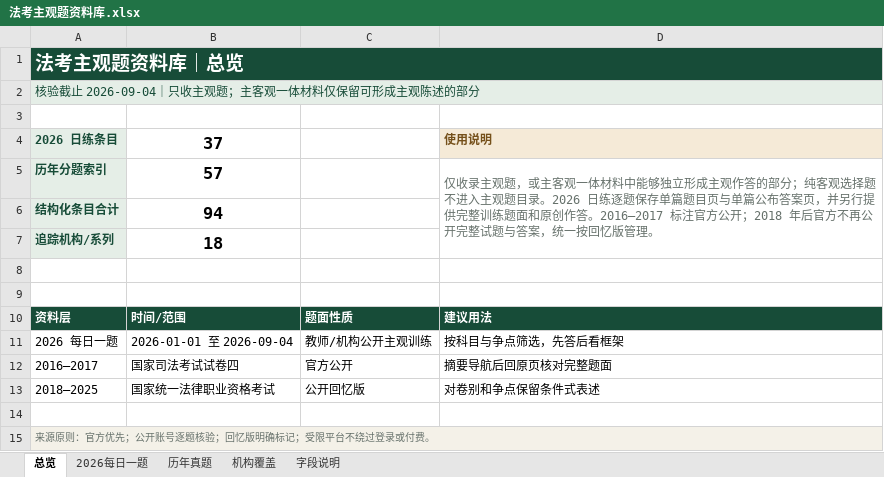
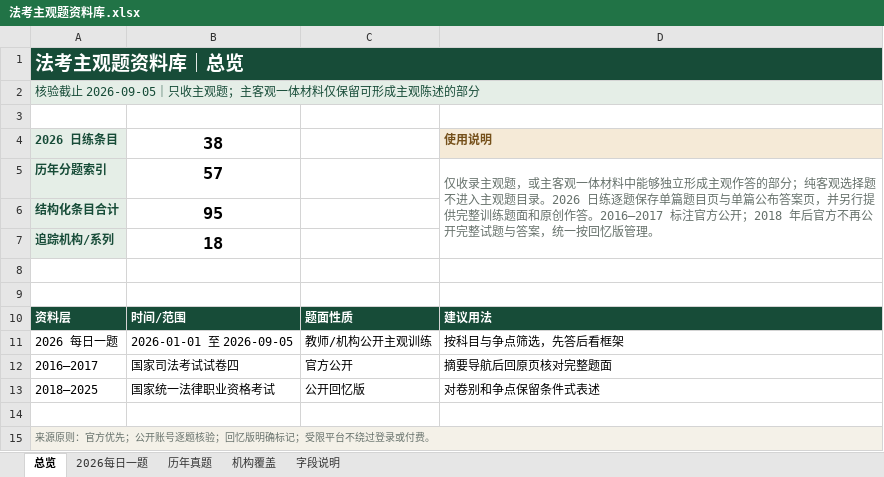
Before and after one commit to zy5120/fakao-subjective-library, an Excel workbook: docs/downloads/法考主观题资料库.xlsx, sheet 总览, drawn as a sheet; values as stored, in another font and other column widths than the file's, no borders; the diff names each change by its address in the sheet, - before the commit and + after, or states it on an @@ line.

```diff
--- a/docs/downloads/法考主观题资料库.xlsx (sheet 总览)
+++ b/docs/downloads/法考主观题资料库.xlsx (sheet 总览)
-A2: 核验截止 2026-09-04｜只收主观题；主客观一体材料仅保留可形成主观陈述的部分
+A2: 核验截止 2026-09-05｜只收主观题；主客观一体材料仅保留可形成主观陈述的部分
-B4: 37
+B4: 38
-B6: 94
+B6: 95
-B11: 2026-01-01 至 2026-09-04
+B11: 2026-01-01 至 2026-09-05
```
Also changed, not shown: sheet 2026每日一题, sheet 机构覆盖, output/site/downloads/法考主观题资料库.xlsx, 19 other files.
